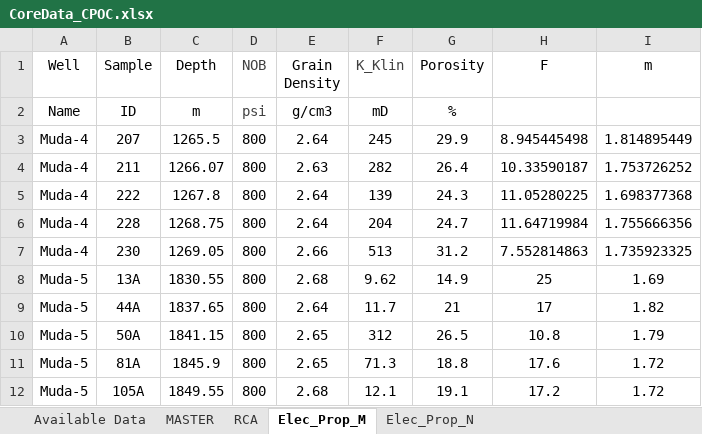
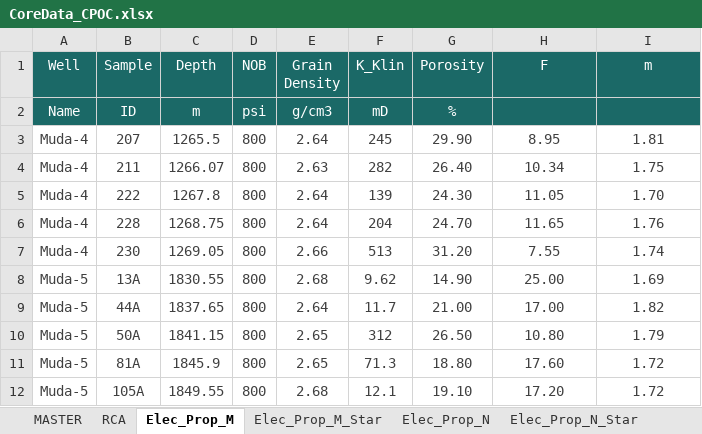
Before and after one commit to munishkumar-gh/munishkumar-gh.github.io, an Excel workbook: Core_Analysis_CPOC/CoreData_CPOC.xlsx, sheet Elec_Prop_M, drawn as a sheet; only a part is shown; values as stored, in another font and other column widths than the file's, no borders; the diff covers the shown part only; the diff names each change by its address in the sheet, - before the commit and + after, or states it on an @@ line.

```diff
--- a/Core_Analysis_CPOC/CoreData_CPOC.xlsx (sheet Elec_Prop_M)
+++ b/Core_Analysis_CPOC/CoreData_CPOC.xlsx (sheet Elec_Prop_M)
-sheet tab: Available Data
+sheet tab: Elec_Prop_M_Star
+sheet tab: Elec_Prop_N_Star
-A1:I2 fill: none
+A1:I2 fill: #1B6967
-A1:C2 text colour: black
+A1:C2 text colour: #FFFFFF
-D1:D2 text colour: #404040
+D1:D2 text colour: #FFFFFF
-E1 text colour: black
+E1 text colour: #FFFFFF
-F1 text colour: #404040
+F1 text colour: #FFFFFF
-G1:I1 text colour: black
+G1:I1 text colour: #FFFFFF
-E2:G2 text colour: black
+E2:G2 text colour: #FFFFFF
-A3:I12 text colour: black
+A3:I12 text colour: #404040
-G3 (Porosity): 29.9
+G3 (Porosity): 29.90
-H3 (F): 8.945445498
+H3 (F): 8.95
-I3 (m): 1.814895449
+I3 (m): 1.81
-G4 (Porosity): 26.4
+G4 (Porosity): 26.40
-H4 (F): 10.33590187
+H4 (F): 10.34
-I4 (m): 1.753726252
+I4 (m): 1.75
-G5 (Porosity): 24.3
+G5 (Porosity): 24.30
-H5 (F): 11.05280225
+H5 (F): 11.05
-I5 (m): 1.698377368
+I5 (m): 1.70
-G6 (Porosity): 24.7
+G6 (Porosity): 24.70
-H6 (F): 11.64719984
+H6 (F): 11.65
-I6 (m): 1.755666356
+I6 (m): 1.76
-G7 (Porosity): 31.2
+G7 (Porosity): 31.20
-H7 (F): 7.552814863
+H7 (F): 7.55
-I7 (m): 1.735923325
+I7 (m): 1.74
-G8 (Porosity): 14.9
+G8 (Porosity): 14.90
-H8 (F): 25
+H8 (F): 25.00
-G9 (Porosity): 21
+G9 (Porosity): 21.00
-H9 (F): 17
+H9 (F): 17.00
-G10 (Porosity): 26.5
+G10 (Porosity): 26.50
-H10 (F): 10.8
+H10 (F): 10.80
-G11 (Porosity): 18.8
+G11 (Porosity): 18.80
-H11 (F): 17.6
+H11 (F): 17.60
-G12 (Porosity): 19.1
+G12 (Porosity): 19.10
-H12 (F): 17.2
+H12 (F): 17.20
```
Also changed, not shown: 15 added rows, 36 edited cells and cell formats elsewhere in this sheet, sheet Elec_Prop_N, 17 other files.
